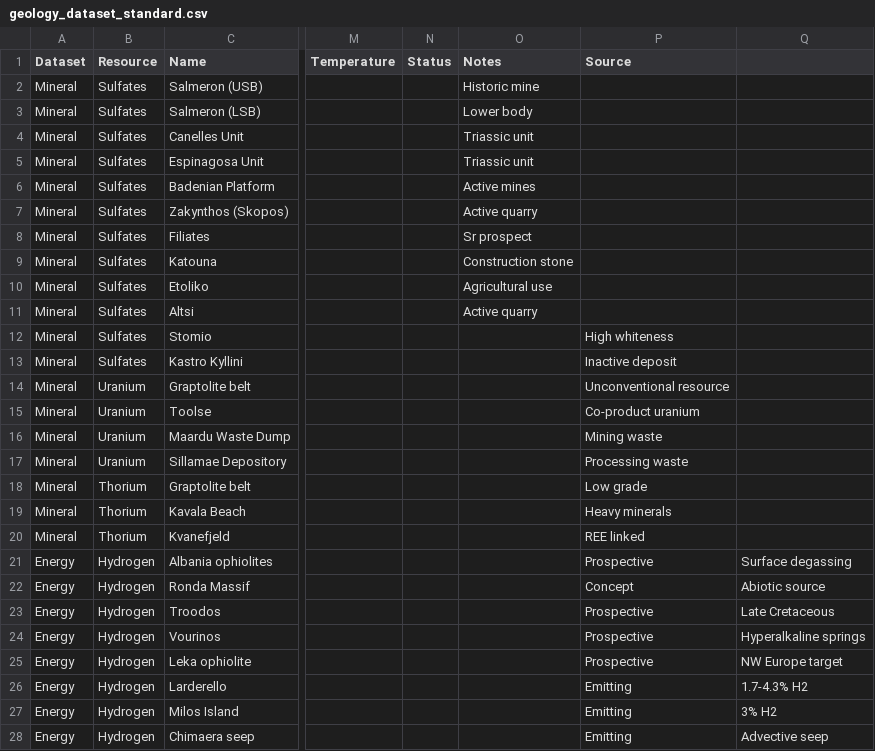
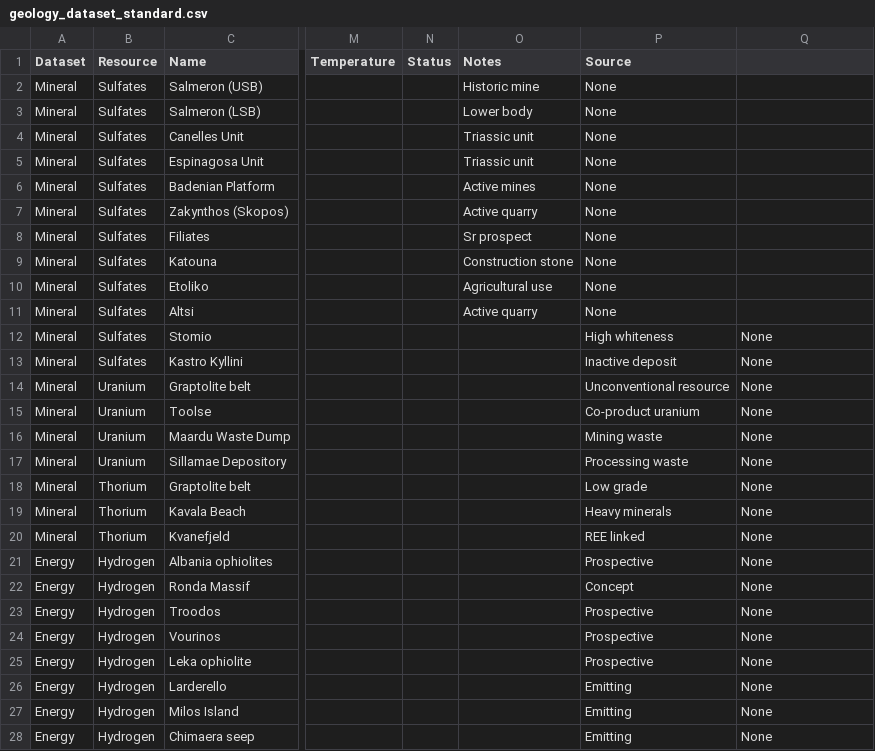
Before and after one commit to franciscolourencoamaral33/GARE_Project, a CSV file: Documents/GARE_Project/geology_dataset_standard.csv, drawn as a sheet; only a part is shown, gaps mark what is left out; the diff covers the shown part only; the diff names each change by its address in the sheet, - before the commit and + after, or states it on an @@ line.

Commit message:
Final fix for CSV data parsing

```diff
--- a/Documents/GARE_Project/geology_dataset_standard.csv
+++ b/Documents/GARE_Project/geology_dataset_standard.csv
-P2:P11 (Source): (empty)
+P2:P11 (Source): None
-Q12:Q20: (empty)
+Q12:Q20: None
-Q21: Surface degassing
+Q21: None
-Q22: Abiotic source
+Q22: None
-Q23: Late Cretaceous
+Q23: None
-Q24: Hyperalkaline springs
+Q24: None
-Q25: NW Europe target
+Q25: None
-Q26: 1.7-4.3% H2
+Q26: None
-Q27: 3% H2
+Q27: None
-Q28: Advective seep
+Q28: None
```
Also changed, not shown: 8 edited cells elsewhere in this file.
